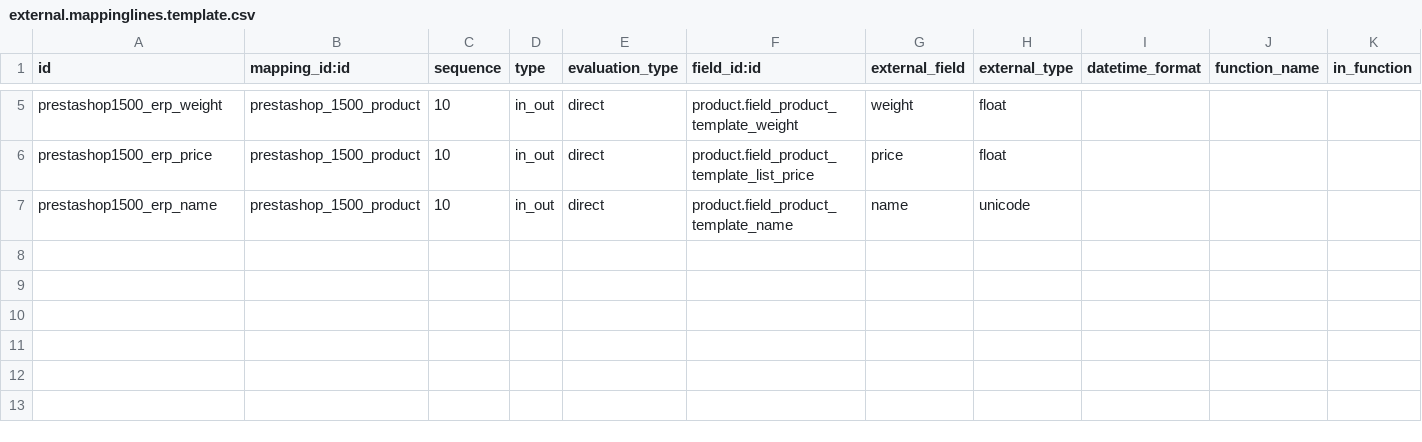
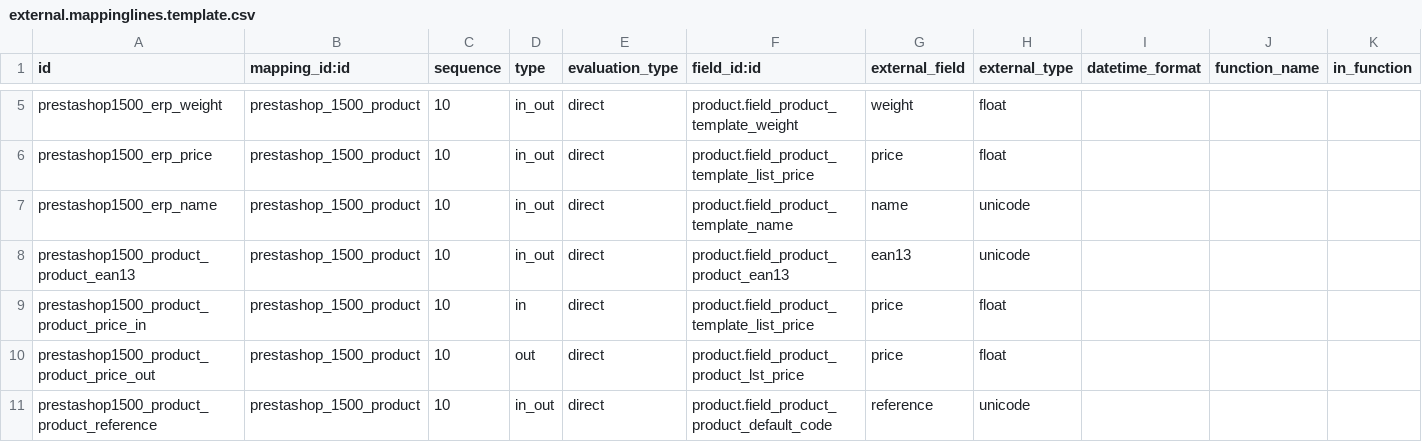
Before and after one commit to OCA/connector-prestashop, a CSV file: prestashoperpconnect/settings/1.5.0.0/product.product/external.mappinglines.template.csv, drawn as a sheet; only a part is shown, gaps mark what is left out; rows hold the shown columns only; the diff covers the shown part only; the diff names each change by its address in the sheet, - before the commit and + after, or states it on an @@ line.

Commit message:
[IMP] prestashoperpconnect : add mapping for product_product, also add the module product_m2m_category as dependency

```diff
--- a/prestashoperpconnect/settings/1.5.0.0/product.product/external.mappinglines.template.csv
+++ b/prestashoperpconnect/settings/1.5.0.0/product.product/external.mappinglines.template.csv
+row 8: prestashop1500_product_product_ean13 | prestashop_1500_product | 10 | in_out | direct | product.field_product_product_ean13 | ean13 | unicode
+row 9: prestashop1500_product_product_price_in | prestashop_1500_product | 10 | in | direct | product.field_product_template_list_price | price | float
+row 10: prestashop1500_product_product_price_out | prestashop_1500_product | 10 | out | direct | product.field_product_product_lst_price | price | float
+row 11: prestashop1500_product_product_reference | prestashop_1500_product | 10 | in_out | direct | product.field_product_product_default_code | reference | unicode
```
Also changed, not shown: 3 added rows elsewhere in this file, 2 other files.
